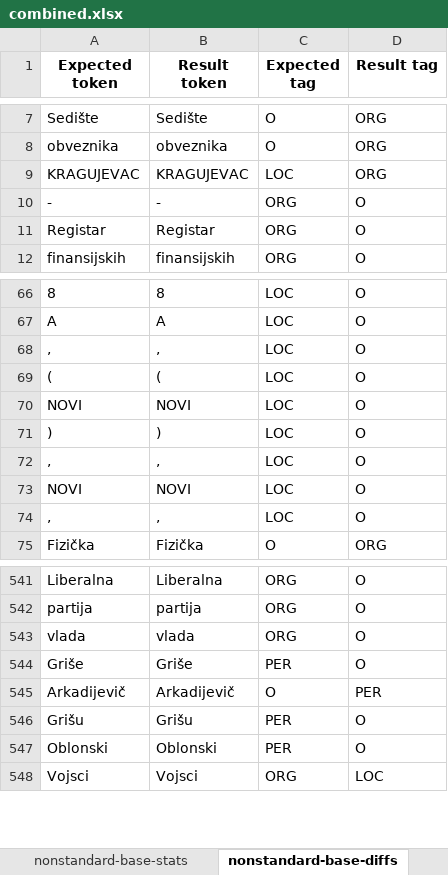
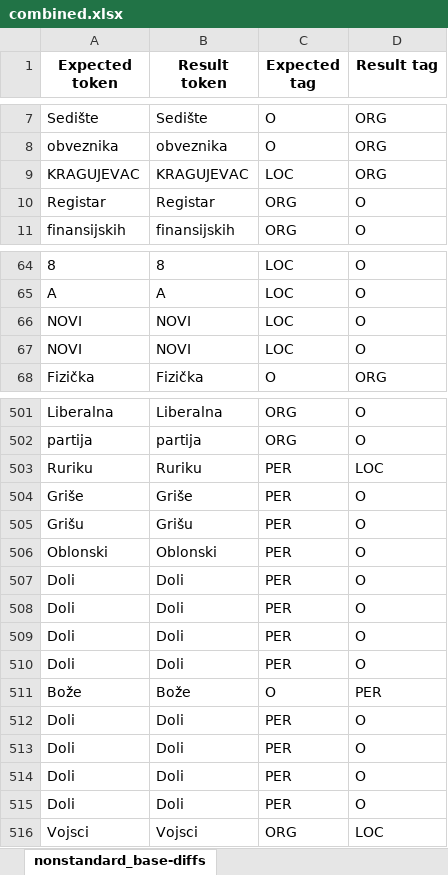
Before and after one commit to MilanBogicevic8/Opj-projekat, an Excel workbook: pythonProject/evaluation/classla/combined.xlsx, sheet nonstandard_base-diffs, drawn as a sheet; only a part is shown, gaps mark what is left out; values as stored, in another font and other column widths than the file's, no borders; removed rows and columns are numbered as before the commit, all else as after; the diff covers the shown part only; the diff names each change by its address in the sheet, - before the commit and + after, or states it on an @@ line.

```diff
--- a/pythonProject/evaluation/classla/combined.xlsx (sheet nonstandard_base-diffs)
+++ b/pythonProject/evaluation/classla/combined.xlsx (sheet nonstandard_base-diffs)
-sheet tab: nonstandard-base-diffs
+sheet tab: nonstandard_base-diffs
-row 10: - | - | ORG | O
-row 68: , | , | LOC | O
-row 69: ( | ( | LOC | O
-row 71: ) | ) | LOC | O
-row 72: , | , | LOC | O
-row 74: , | , | LOC | O
-row 543: vlada | vlada | ORG | O
+row 503: Ruriku | Ruriku | PER | LOC
-row 545: Arkadijevič | Arkadijevič | O | PER
+row 507: Doli | Doli | PER | O
+row 508: Doli | Doli | PER | O
+row 509: Doli | Doli | PER | O
+row 510: Doli | Doli | PER | O
+row 511: Bože | Bože | O | PER
+row 512: Doli | Doli | PER | O
+row 513: Doli | Doli | PER | O
+row 514: Doli | Doli | PER | O
+row 515: Doli | Doli | PER | O
```
Also changed, not shown: 4 added rows, 61 removed rows and 5 edited cells elsewhere in this sheet, sheet standard_full-diffs, sheet nonstandard_full-diffs, sheet standard_base-diffs, sheet standard_full-stats, sheet nonstandard_full-stats, sheet nonstandard_base-stats, 1 more sheet, other sheet tabs, pythonProject/evaluation/classla/administrative_texts.xlsx, pythonProject/evaluation/classla/literature.xlsx, 23 other files.
